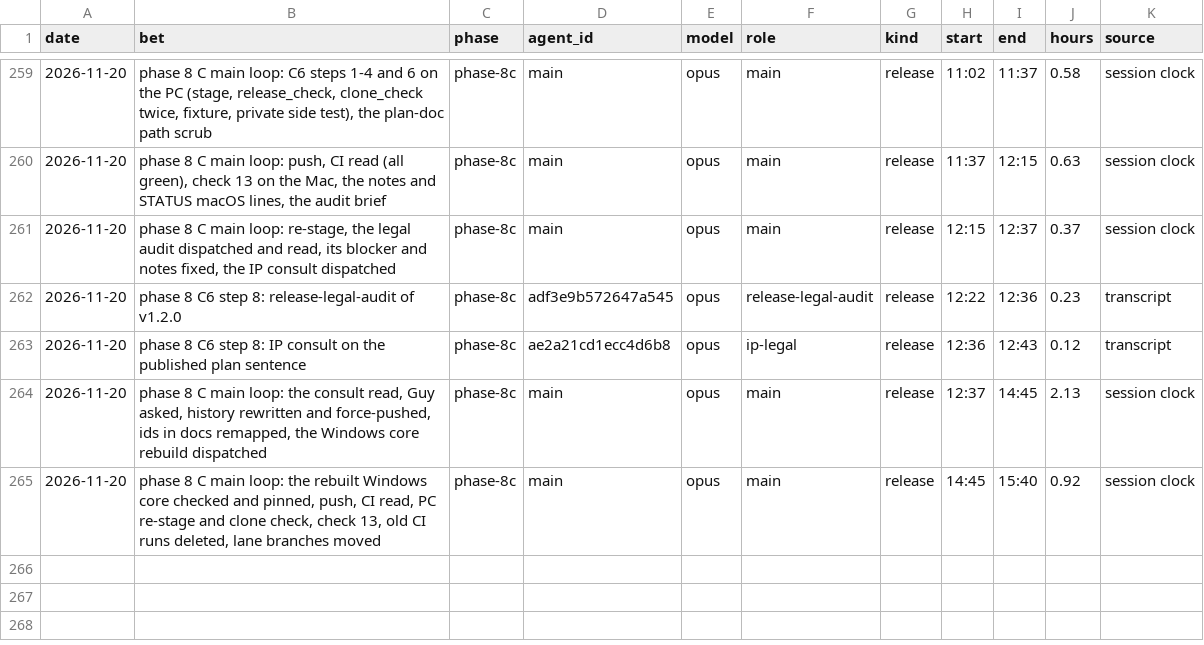
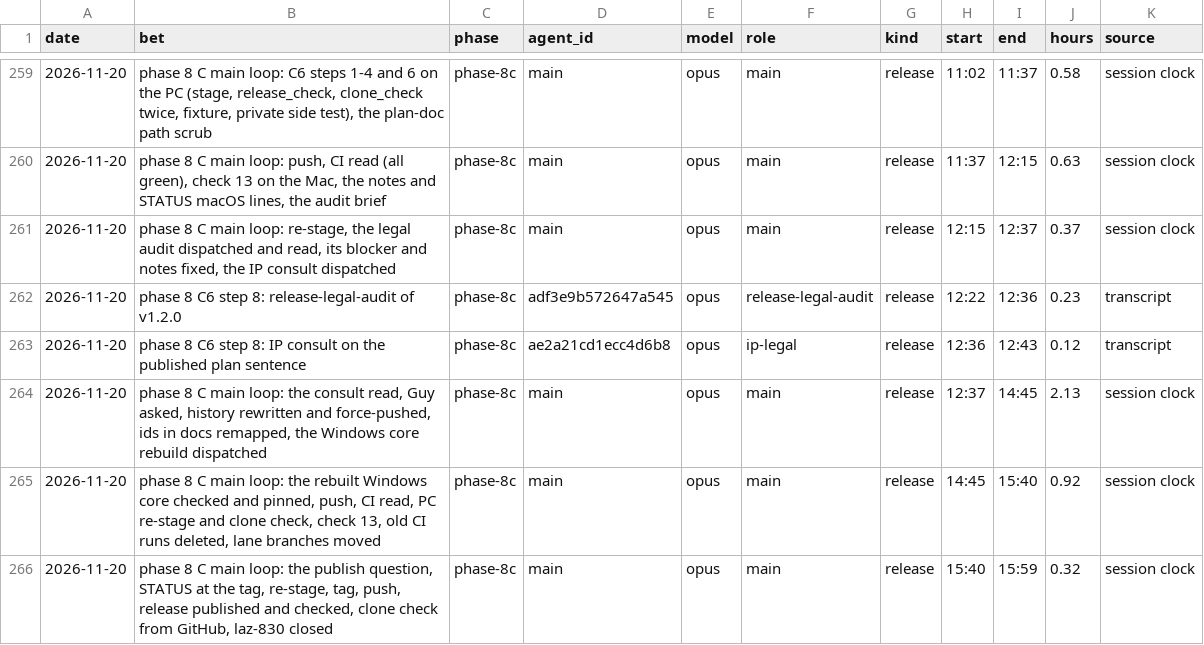
Before and after one commit to GuyShtainer/libazahar-py, a TSV file: docs/hours.tsv, drawn as a sheet; only a part is shown, gaps mark what is left out; the diff names each change by its address in the sheet, - before the commit and + after, or states it on an @@ line.

```diff
--- a/docs/hours.tsv
+++ b/docs/hours.tsv
+row 266: 2026-11-20 | phase 8 C main loop: the publish question, STATUS at the tag, re-stage, tag, push, release published and checked, clone check from GitHub, laz-830 closed | phase-8c | main | opus | main | release | 15:40 | 15:59 | 0.32 | session clock
```
Also changed, not shown: 6 other files.
